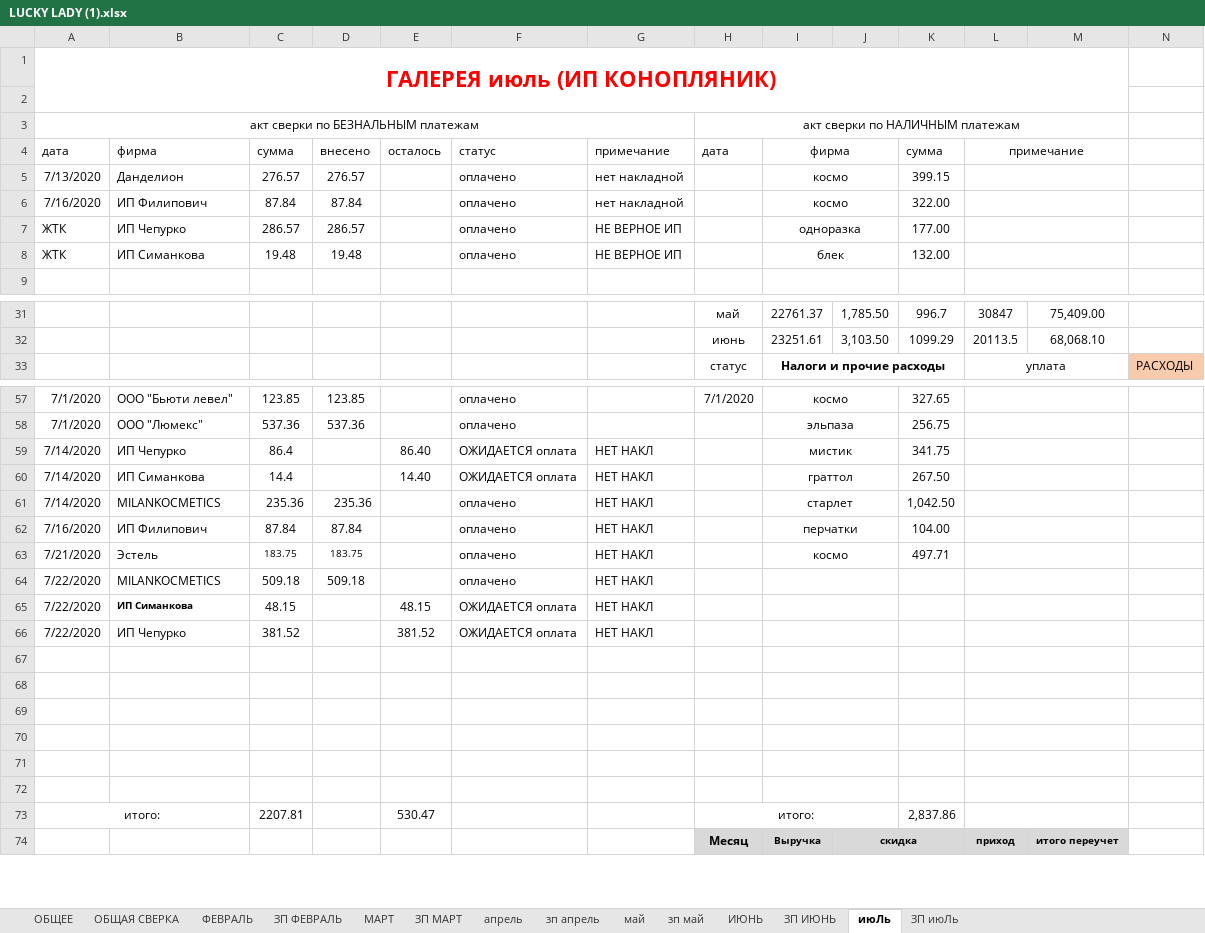
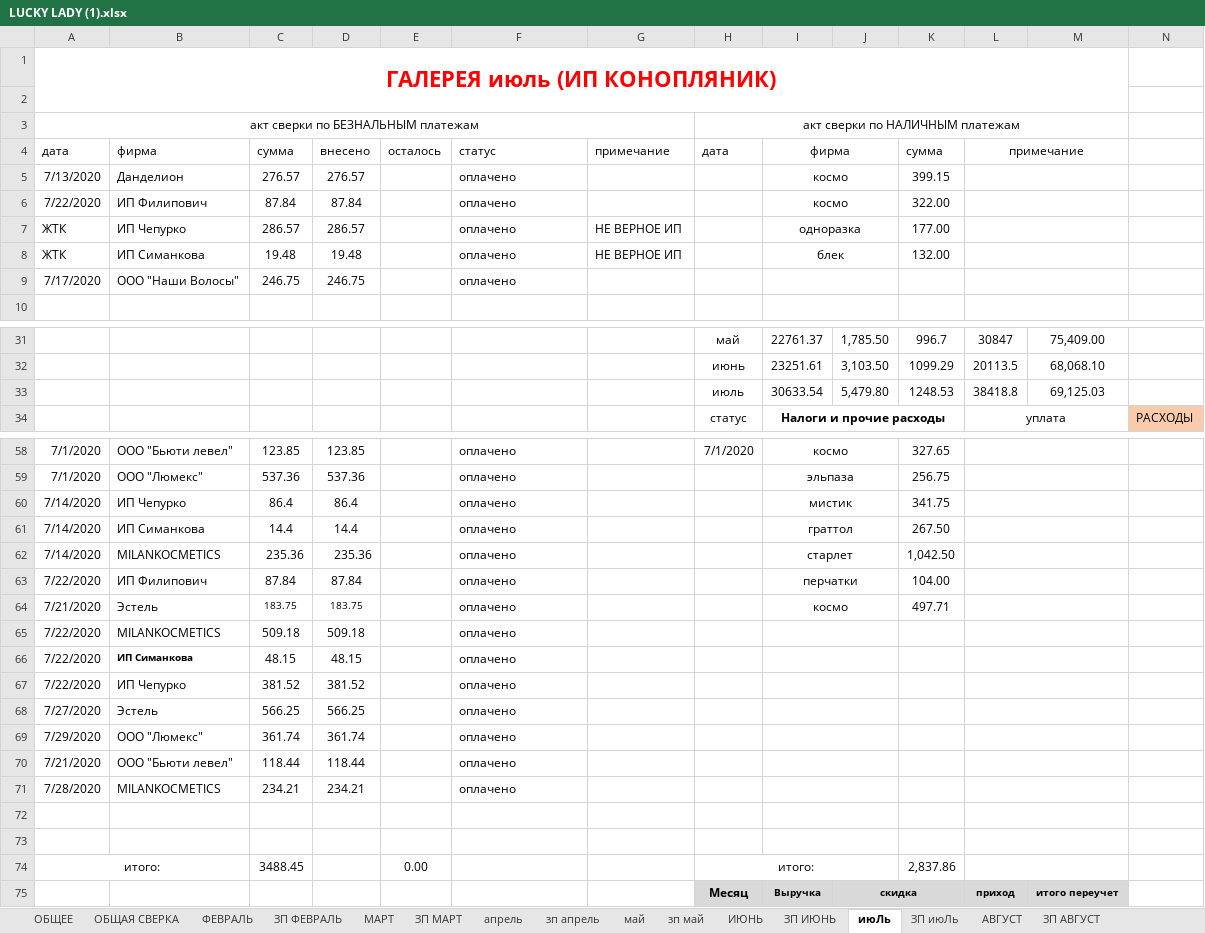
Before and after one commit to vitalusdza/lucky-lady, an Excel workbook: LUCKY LADY (1).xlsx, sheet июЛь, drawn as a sheet; only a part is shown, gaps mark what is left out; values as stored, in another font and other column widths than the file's, no borders; charts and pictures not drawn; removed rows and columns are numbered as before the commit, all else as after; rows hold the shown columns only; the diff covers the shown part only; the diff names each change by its address in the sheet, - before the commit and + after, or states it on an @@ line.

```diff
--- a/LUCKY LADY (1).xlsx (sheet июЛь)
+++ b/LUCKY LADY (1).xlsx (sheet июЛь)
+sheet tab: АВГУСТ
+sheet tab: ЗП АВГУСТ
-G5:G6: нет накладной
+G5:G6: (empty)
-A6: 7/16/2020
+A6: 7/22/2020
+row 9: 7/17/2020 | ООО "Наши Волосы" | 246.75 | 246.75 |  | оплачено
+row 33:  |  |  |  |  |  |  | июль | 30633.54 | 5,479.80 | 1248.53 | 38418.8 | 69,125.03
-D60: (empty)
+D60: 86.4
-E60: 86.40
+E60: (empty)
-F60:F61: ОЖИДАЕТСЯ оплата
+F60:F61: оплачено
-G60:G67: НЕТ НАКЛ
+G60:G67: (empty)
-D61: (empty)
+D61: 14.4
-E61: 14.40
+E61: (empty)
-A63: 7/16/2020
+A63: 7/22/2020
-D66: (empty)
+D66: 48.15
-E66: 48.15
+E66: (empty)
-F66:F67: ОЖИДАЕТСЯ оплата
+F66:F67: оплачено
-D67: (empty)
+D67: 381.52
-E67: 381.52
+E67: (empty)
+row 68: 7/27/2020 | Эстель | 566.25 | 566.25 |  | оплачено
+row 69: 7/29/2020 | ООО "Люмекс" | 361.74 | 361.74 |  | оплачено
+row 70: 7/21/2020 | ООО "Бьюти левел" | 118.44 | 118.44 |  | оплачено
+row 71: 7/28/2020 | MILANKOCMETICS | 234.21 | 234.21 |  | оплачено
-row 69: (empty)
-row 70: (empty)
-row 71: (empty)
-row 72: (empty)
-C74: 2207.81
+C74: 3488.45
-E74: 530.47
+E74: 0.00
```
Also changed, not shown: 1 added row, 1 removed row and 14 edited cells elsewhere in this sheet, sheet ЗП июЛь, sheet зп май, sheet ОБЩЕЕ, formulas that keep their value, hidden cells, charts or pictures.
